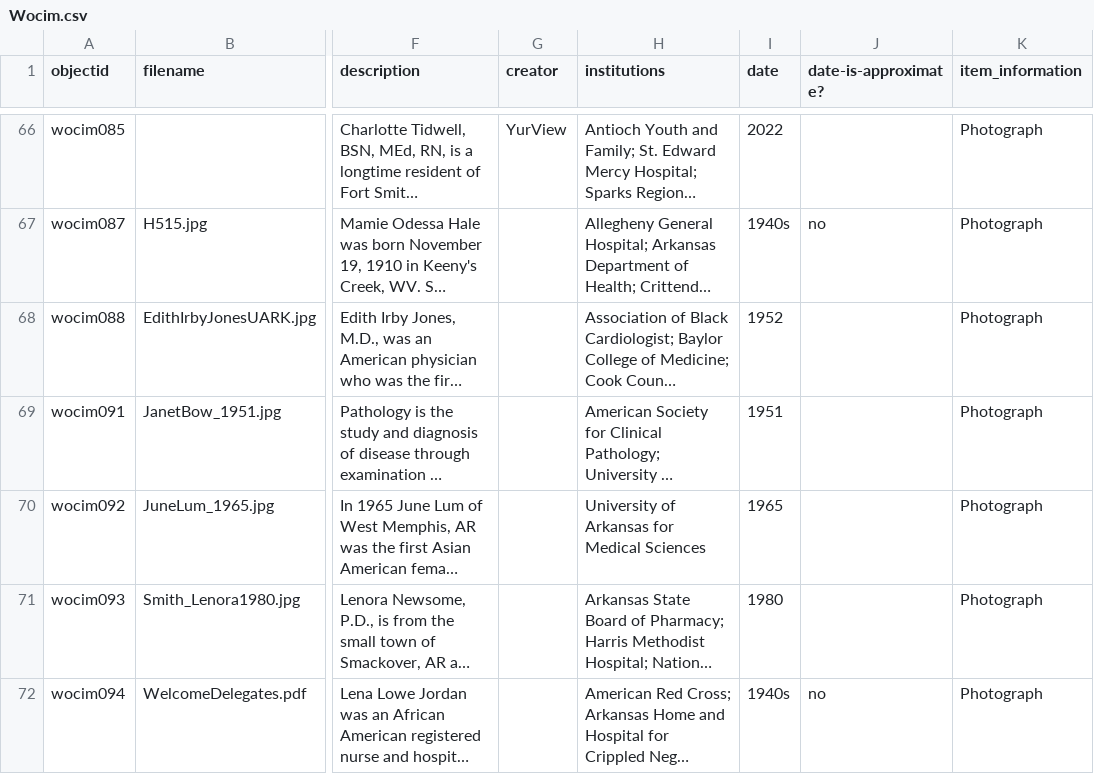
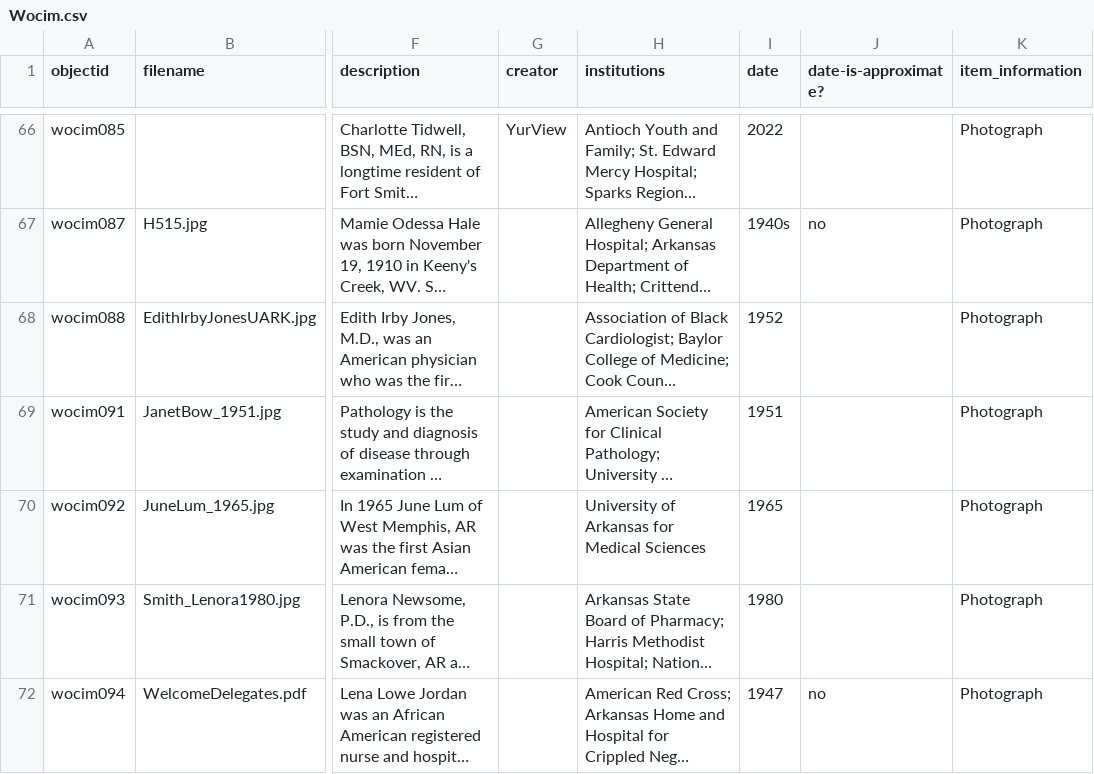
Before and after one commit to Starkad2/Wocim-GH2, a CSV file: _data/Wocim.csv, drawn as a sheet; only a part is shown, gaps mark what is left out; long unchanged cells end in …; the diff names each change by its address in the sheet, - before the commit and + after, or states it on an @@ line.

Commit message:
Add files via upload

```diff
--- a/_data/Wocim.csv
+++ b/_data/Wocim.csv
-I72 (date): 1940s
+I72 (date): 1947
```
